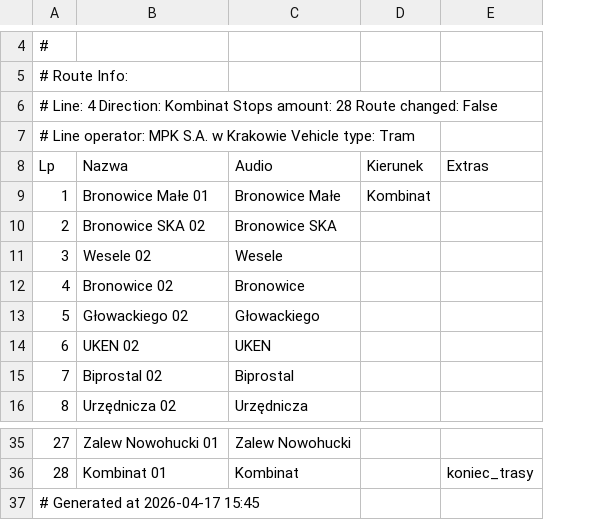
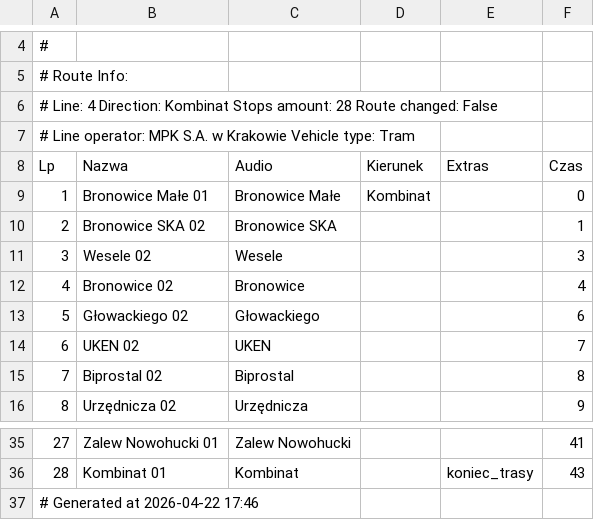
Before and after one commit to RozneOdslonyKMK/Krakow-SIP-SYSTEM, a CSV file: routes/mpk/tramwaj/4/Kombinat.csv, drawn as a sheet; only a part is shown, gaps mark what is left out; the diff names each change by its address in the sheet, - before the commit and + after, or states it on an @@ line.

Commit message:
4 Kombinat

```diff
--- a/routes/mpk/tramwaj/4/Kombinat.csv
+++ b/routes/mpk/tramwaj/4/Kombinat.csv
+column F (Czas), rows 9-16: 0 | 1 | 3 | 4 | 6 | 7 | 8 | 9; rows 35-36: 41 | 43
-A37 (Lp): # Generated at 2026-04-17 15:45
+A37 (Lp): # Generated at 2026-04-22 17:46
```
